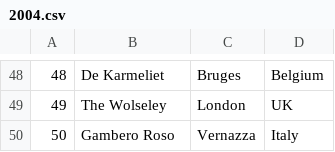
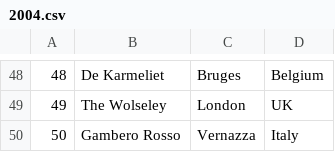
Before and after one commit to ploeh/fiftybest, a CSV file: FiftyBest/Data/2004.csv, drawn as a sheet; only a part is shown, gaps mark what is left out.

Commit message:
Correct data error
As best as I can tell, 'Gambero Roso' is a spelling error.

```diff
--- a/FiftyBest/Data/2004.csv
+++ b/FiftyBest/Data/2004.csv
@@ -49,2 +49,2 @@
 49,The Wolseley,London, UK
-50,Gambero Roso,Vernazza, Italy
+50,Gambero Rosso,Vernazza, Italy
```
